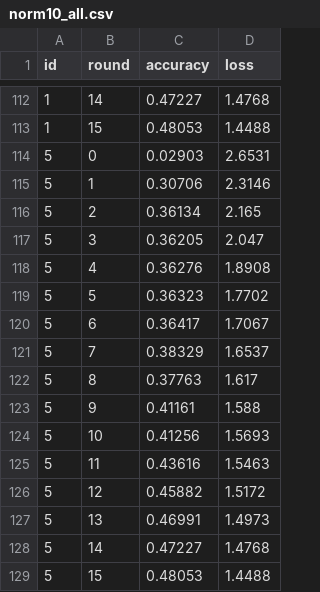
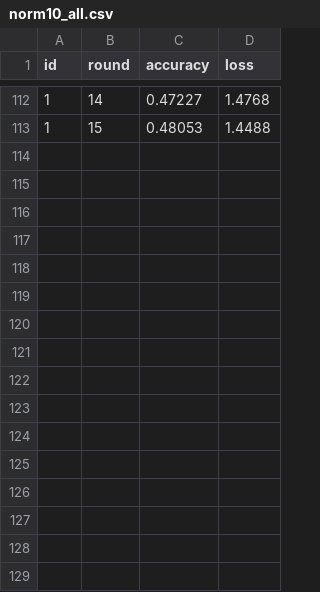
Before and after one commit to uoa2026cs/fl, a CSV file: 12_crisismmd/norm/norm10_all.csv, drawn as a sheet; only a part is shown, gaps mark what is left out.

```diff
--- a/12_crisismmd/norm/norm10_all.csv
+++ b/12_crisismmd/norm/norm10_all.csv
@@ -113,17 +113 @@ id,round,accuracy,loss
 1,15,0.48053,1.4488
-5,0,0.02903,2.6531
-5,1,0.30706,2.3146
-5,2,0.36134,2.165
-5,3,0.36205,2.047
-5,4,0.36276,1.8908
-5,5,0.36323,1.7702
-5,6,0.36417,1.7067
-5,7,0.38329,1.6537
-5,8,0.37763,1.617
-5,9,0.41161,1.588
-5,10,0.41256,1.5693
-5,11,0.43616,1.5463
-5,12,0.45882,1.5172
-5,13,0.46991,1.4973
-5,14,0.47227,1.4768
-5,15,0.48053,1.4488
```
Also changed, not shown: 12_crisismmd/norm/norm10_sub.csv, 10 other files.
